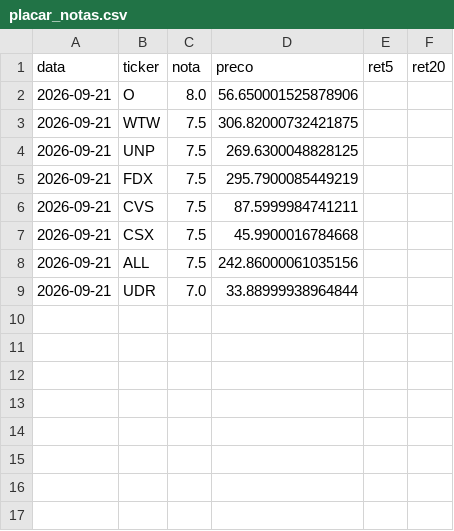
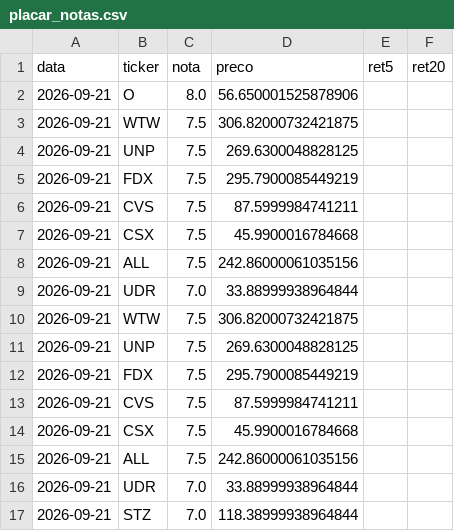
Before and after one commit to pedroloopz/alerta-ema, a CSV file: placar_notas.csv, drawn as a sheet.

```diff
--- a/placar_notas.csv
+++ b/placar_notas.csv
@@ -9 +9,9 @@ data,ticker,nota,preco,ret5,ret20
 2026-09-21,UDR,7.0,33.88999938964844,,
+2026-09-21,WTW,7.5,306.82000732421875,,
+2026-09-21,UNP,7.5,269.6300048828125,,
+2026-09-21,FDX,7.5,295.7900085449219,,
+2026-09-21,CVS,7.5,87.5999984741211,,
+2026-09-21,CSX,7.5,45.9900016784668,,
+2026-09-21,ALL,7.5,242.86000061035156,,
+2026-09-21,UDR,7.0,33.88999938964844,,
+2026-09-21,STZ,7.0,118.38999938964844,,
```
Also changed, not shown: 4 other files.
